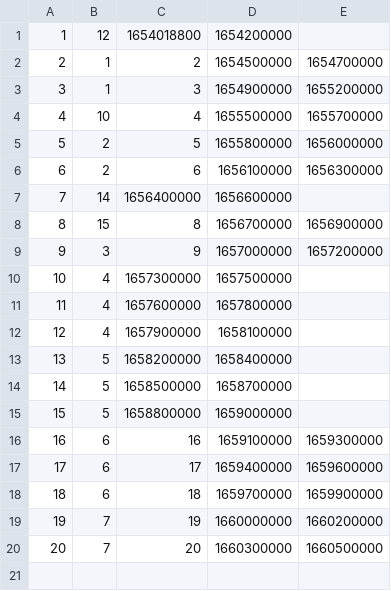
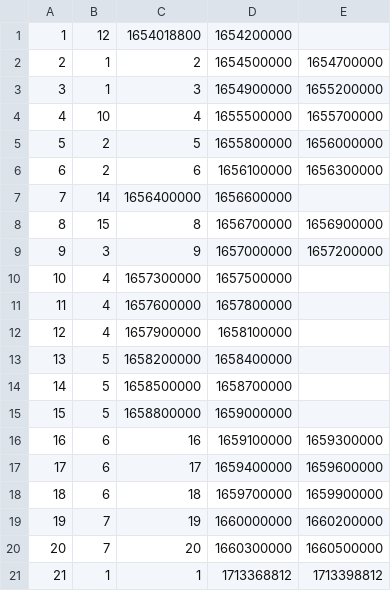
Before and after one commit to Anakonkai01/Java-Exercises, a CSV file: Java Assignment Require/Assignment_OOP_2024/SourceCode_1.1/data/reservation_5.csv, drawn as a sheet; the diff names each change by its address in the sheet, - before the commit and + after, or states it on an @@ line.

```diff
--- a/Java Assignment Require/Assignment_OOP_2024/SourceCode_1.1/data/reservation_5.csv
+++ b/Java Assignment Require/Assignment_OOP_2024/SourceCode_1.1/data/reservation_5.csv
+row 21: 21 | 1 | 1 | 1713368812 | 1713398812
```
Also changed, not shown: 20 other files.
